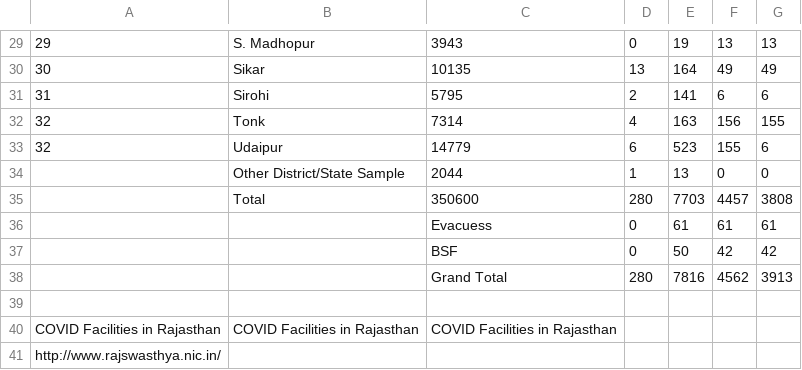
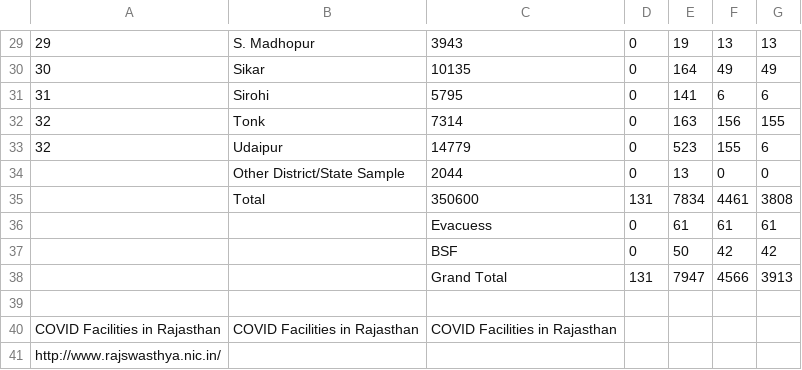
Before and after one commit to bee-rickey/webScraper, a CSV file: .rjsite.csv, drawn as a sheet; only a part is shown, gaps mark what is left out; the diff covers the shown part only.

```diff
--- a/.rjsite.csv
+++ b/.rjsite.csv
@@ -29,11 +29,11 @@
 29,S. Madhopur,3943,0,19,13,13
-30,Sikar,10135,13,164,49,49
-31,Sirohi,5795,2,141,6,6
-32,Tonk,7314,4,163,156,155
-32,Udaipur,14779,6,523,155,6
-,Other District/State Sample,2044,1,13,0,0
-,Total,350600,280,7703,4457,3808
+30,Sikar,10135,0,164,49,49
+31,Sirohi,5795,0,141,6,6
+32,Tonk,7314,0,163,156,155
+32,Udaipur,14779,0,523,155,6
+,Other District/State Sample,2044,0,13,0,0
+,Total,350600,131,7834,4461,3808
 ,,Evacuess,0,61,61,61
 ,,BSF,0,50,42,42
-,,Grand Total,280,7816,4562,3913
+,,Grand Total,131,7947,4566,3913
 
```
Also changed, not shown: 33 edited cells elsewhere in this file, data/28_May_2020/summary.csv, rj.csv, 6 other files.
